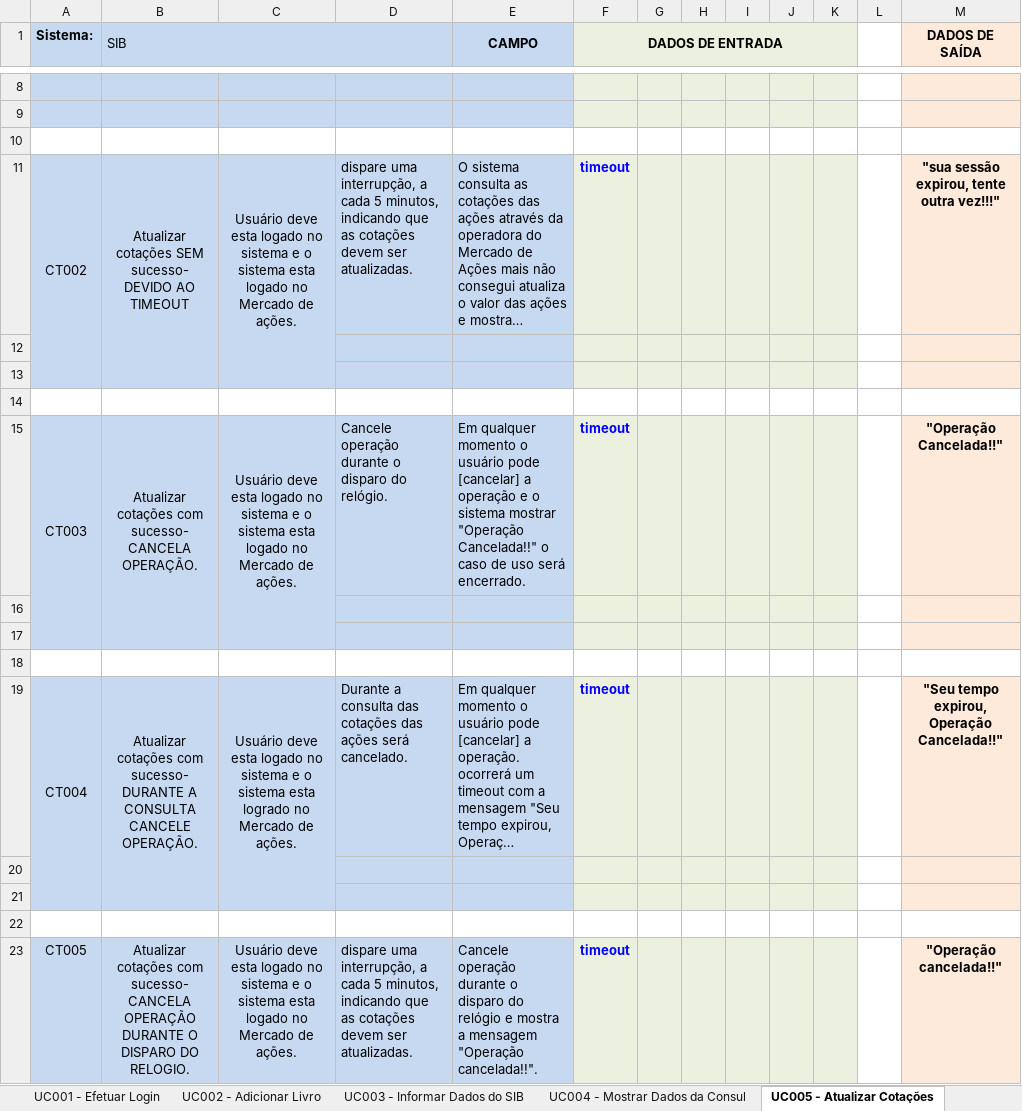
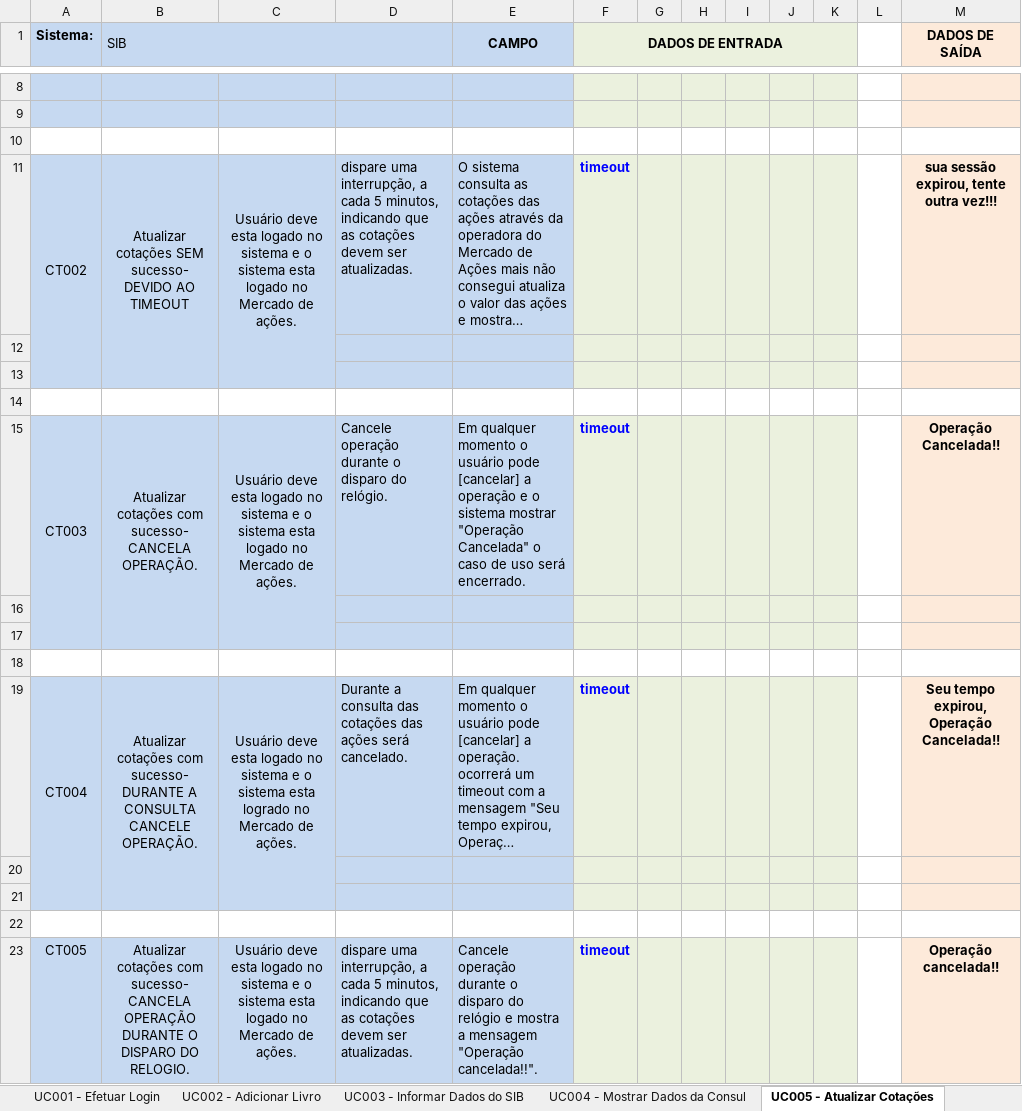
Before and after one commit to josimarpe/SIB, an Excel workbook: Requisitos/Template_Projeto.xlsx, sheet UC005 - Atualizar Cotações, drawn as a sheet; only a part is shown, gaps mark what is left out; long unchanged cells end in …; values as stored, in another font and other column widths than the file's, no borders; conditional formats not drawn; the diff names each change by its address in the sheet, - before the commit and + after, or states it on an @@ line.

Commit message:
Revert "correcao UC005"
This reverts commit 2e08f3866899fd68bdb13a91ddfa6561494b0a0d.

```diff
--- a/Requisitos/Template_Projeto.xlsx (sheet UC005 - Atualizar Cotações)
+++ b/Requisitos/Template_Projeto.xlsx (sheet UC005 - Atualizar Cotações)
-M11 (DADOS DE SAÍDA): "sua sessão expirou, tente outra vez!!!"
+M11 (DADOS DE SAÍDA): sua sessão expirou, tente outra vez!!!
-E15 (CAMPO): …mostrar "Operação Cancelada!!" o caso…
+E15 (CAMPO): …mostrar "Operação Cancelada" o caso…
-M15 (DADOS DE SAÍDA): "Operação Cancelada!!"
+M15 (DADOS DE SAÍDA): Operação Cancelada!!
-M19 (DADOS DE SAÍDA): "Seu tempo expirou, Operação Cancelada!!"
+M19 (DADOS DE SAÍDA): Seu tempo expirou, Operação Cancelada!!
-M23 (DADOS DE SAÍDA): "Operação cancelada!!"
+M23 (DADOS DE SAÍDA): Operação cancelada!!
```
